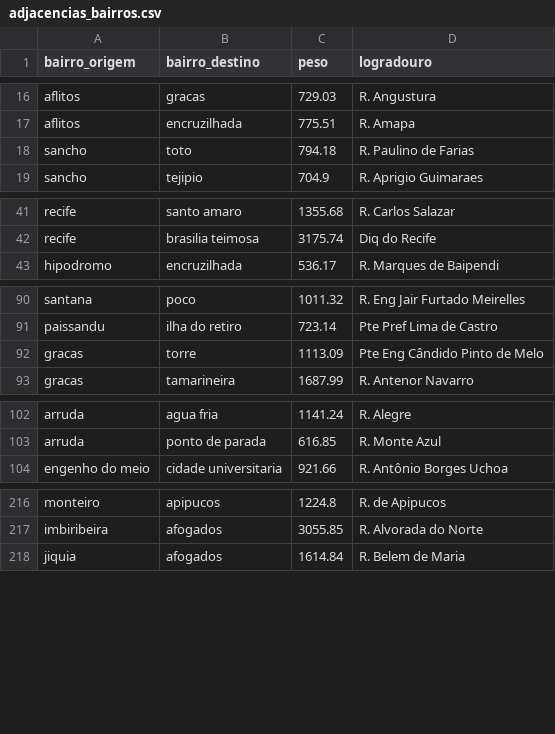
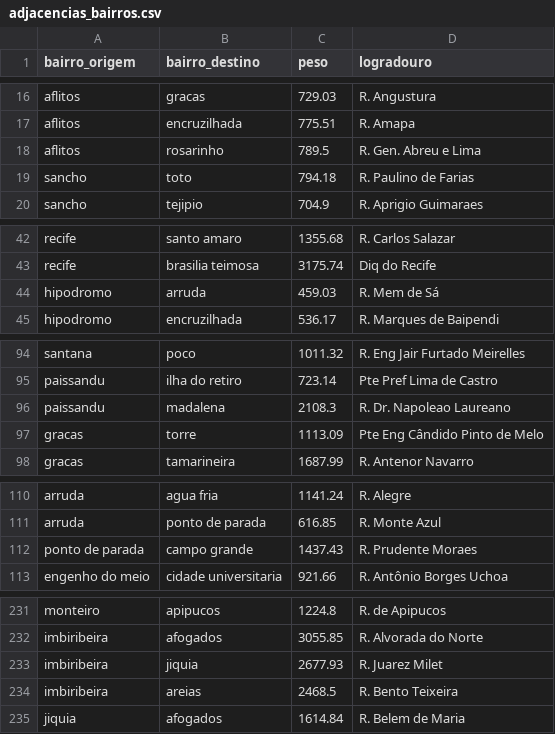
Before and after one commit to Felipesmarq/projeto_grafos, a CSV file: data/adjacencias_bairros.csv, drawn as a sheet; only a part is shown, gaps mark what is left out; the diff covers the shown part only.

```diff
--- a/data/adjacencias_bairros.csv
+++ b/data/adjacencias_bairros.csv
@@ -17,2 +17,3 @@ aflitos,gracas,729.03,R. Angustura
 aflitos,encruzilhada,775.51,R. Amapa
+aflitos,rosarinho,789.5,R. Gen. Abreu e Lima
 sancho,toto,794.18,R. Paulino de Farias
@@ -42,2 +43,3 @@ recife,santo amaro,1355.68,R. Carlos Salazar
 recife,brasilia teimosa,3175.74,Diq do Recife
+hipodromo,arruda,459.03,R. Mem de Sá
 hipodromo,encruzilhada,536.17,R. Marques de Baipendi
@@ -91,2 +95,3 @@ santana,poco,1011.32,R. Eng Jair Furtado Meirelles
 paissandu,ilha do retiro,723.14,Pte Pref Lima de Castro
+paissandu,madalena,2108.3,R. Dr. Napoleao Laureano
 gracas,torre,1113.09,Pte Eng Cândido Pinto de Melo
@@ -103,2 +111,3 @@ arruda,agua fria,1141.24,R. Alegre
 arruda,ponto de parada,616.85,R. Monte Azul
+ponto de parada,campo grande,1437.43,R. Prudente Moraes
 engenho do meio,cidade universitaria,921.66,R. Antônio Borges Uchoa
@@ -217,2 +232,4 @@ monteiro,apipucos,1224.8,R. de Apipucos
 imbiribeira,afogados,3055.85,R. Alvorada do Norte
+imbiribeira,jiquia,2677.93,R. Juarez Milet
+imbiribeira,areias,2468.5,R. Bento Teixeira
 jiquia,afogados,1614.84,R. Belem de Maria
```
Also changed, not shown: 15 added rows, 1 removed row and 2 edited cells elsewhere in this file.
